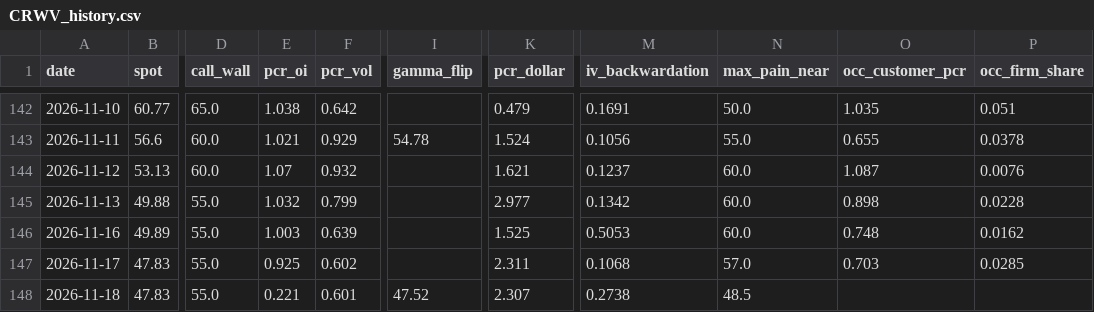
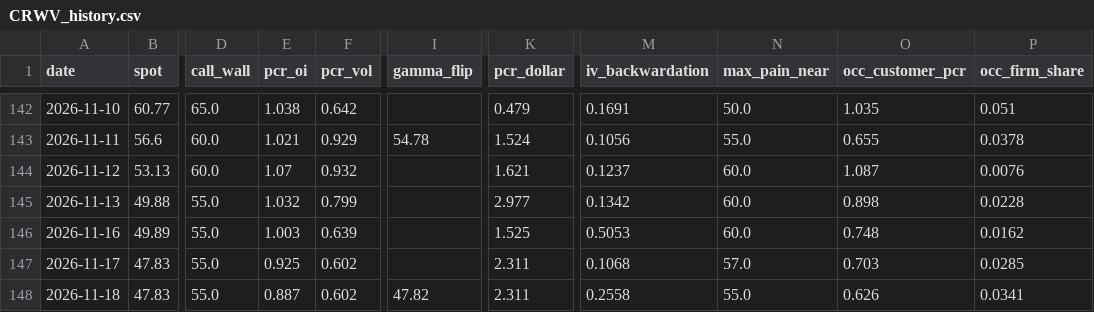
Before and after one commit to dsh0920-sys/Repository-name-options-dashboard, a CSV file: data/history/CRWV_history.csv, drawn as a sheet; only a part is shown, gaps mark what is left out; the diff names each change by its address in the sheet, - before the commit and + after, or states it on an @@ line.

```diff
--- a/data/history/CRWV_history.csv
+++ b/data/history/CRWV_history.csv
-E148 (pcr_oi): 0.221
+E148 (pcr_oi): 0.887
-F148 (pcr_vol): 0.601
+F148 (pcr_vol): 0.602
-I148 (gamma_flip): 47.52
+I148 (gamma_flip): 47.82
-K148 (pcr_dollar): 2.307
+K148 (pcr_dollar): 2.311
-M148 (iv_backwardation): 0.2738
+M148 (iv_backwardation): 0.2558
-N148 (max_pain_near): 48.5
+N148 (max_pain_near): 55.0
-O148 (occ_customer_pcr): (empty)
+O148 (occ_customer_pcr): 0.626
-P148 (occ_firm_share): (empty)
+P148 (occ_firm_share): 0.0341
```
Also changed, not shown: data/history/AMZN_history.csv, data/history/EWY_history.csv, 45 other files.
